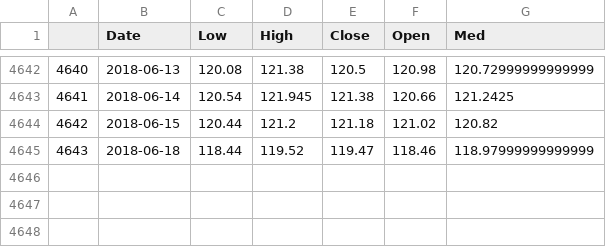
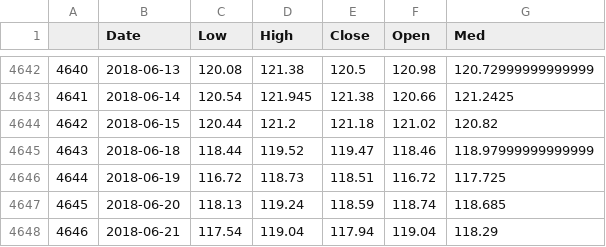
Before and after one commit to hanimounla/StockKnower, a CSV file: Data/SAP.csv, drawn as a sheet; only a part is shown, gaps mark what is left out; the diff names each change by its address in the sheet, - before the commit and + after, or states it on an @@ line.

```diff
--- a/Data/SAP.csv
+++ b/Data/SAP.csv
+row 4646: 4644 | 2018-06-19 | 116.72 | 118.73 | 118.51 | 116.72 | 117.725
+row 4647: 4645 | 2018-06-20 | 118.13 | 119.24 | 118.59 | 118.74 | 118.685
+row 4648: 4646 | 2018-06-21 | 117.54 | 119.04 | 117.94 | 119.04 | 118.29
```
Also changed, not shown: 6 other files.
